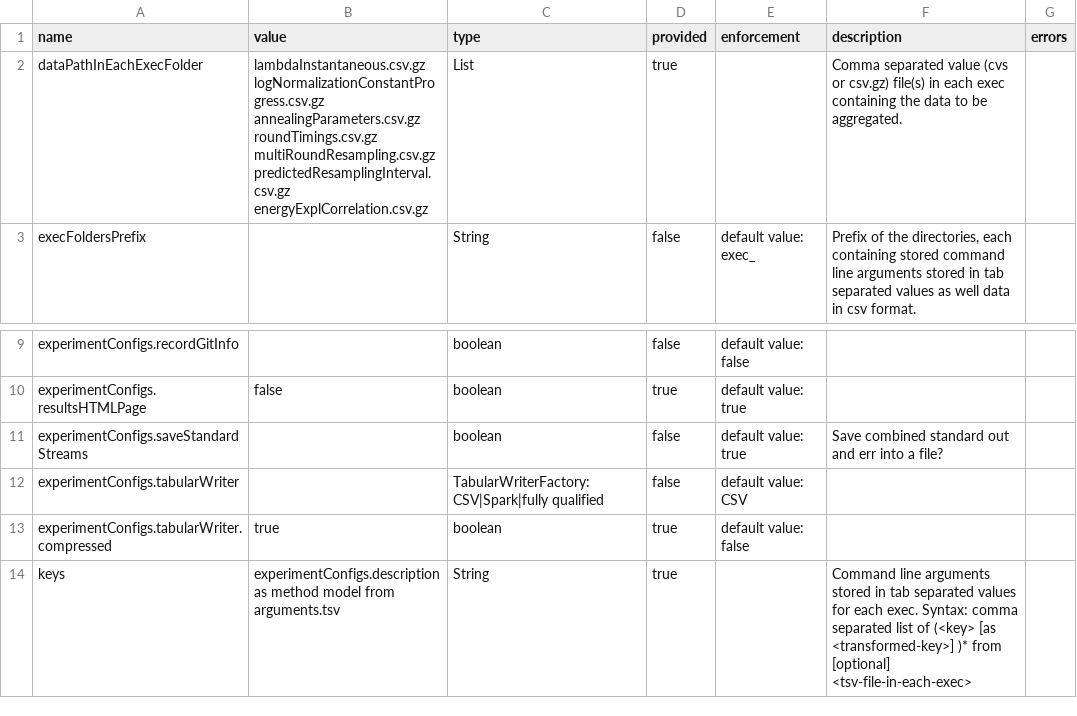
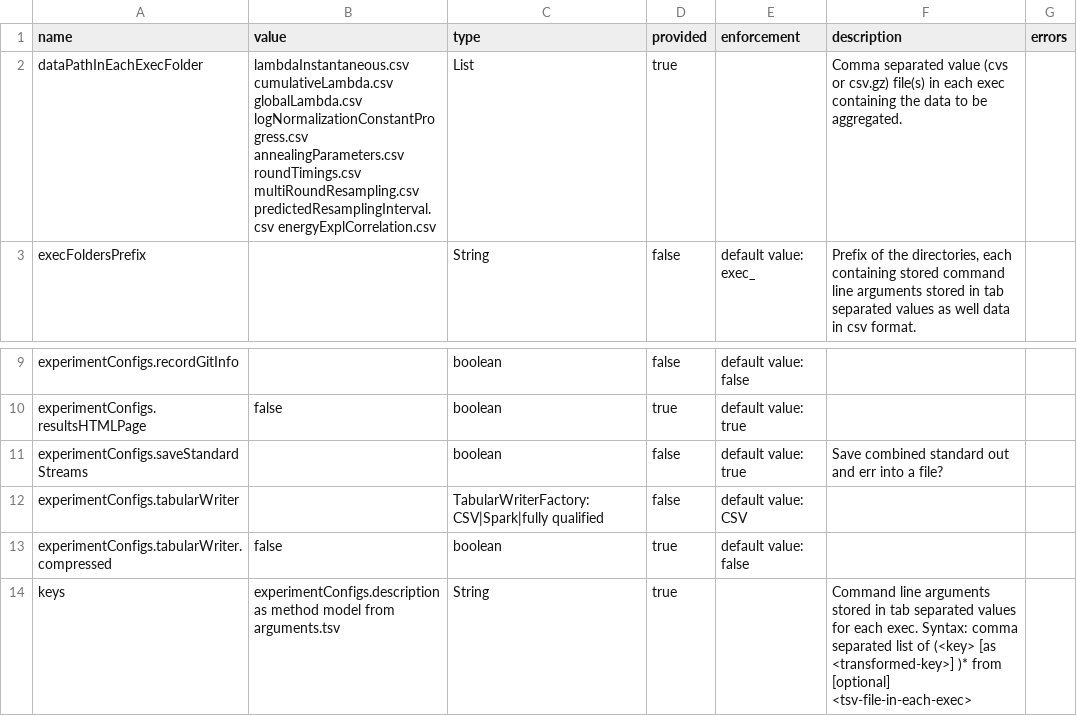
Before and after one commit to UBC-Stat-ML/iscm-nextflow, a CSV file: deliverables/ISCM+PT/aggregated/arguments-details.csv, drawn as a sheet; only a part is shown, gaps mark what is left out.

Commit message:
Auto: add deliverables

```diff
--- a/deliverables/ISCM+PT/aggregated/arguments-details.csv
+++ b/deliverables/ISCM+PT/aggregated/arguments-details.csv
@@ -1,3 +1,3 @@
 name,value,type,provided,enforcement,description,errors
-dataPathInEachExecFolder,lambdaInstantaneous.csv.gz logNormalizationConstantProgress.csv.gz annealingParameters.csv.gz roundTimings.csv.gz multiRoundResampling.csv.gz predictedResamplingInterval.csv.gz energyExplCorrelation.csv.gz,List,true,,Comma separated value (cvs or csv.gz) file(s) in each exec containing the data to be aggregated.,
+dataPathInEachExecFolder,lambdaInstantaneous.csv cumulativeLambda.csv globalLambda.csv logNormalizationConstantProgress.csv annealingParameters.csv roundTimings.csv multiRoundResampling.csv predictedResamplingInterval.csv energyExplCorrelation.csv,List,true,,Comma separated value (cvs or csv.gz) file(s) in each exec containing the data to be aggregated.,
 execFoldersPrefix,,String,false,default value: exec_,"Prefix of the directories, each containing stored command line arguments stored in tab separated values as well data in csv format.",
@@ -12,3 +12,3 @@ experimentConfigs.saveStandardStreams,,boolean,false,default value: true,Save co
 experimentConfigs.tabularWriter,,TabularWriterFactory: CSV|Spark|fully qualified,false,default value: CSV,,
-experimentConfigs.tabularWriter.compressed,true,boolean,true,default value: false,,
+experimentConfigs.tabularWriter.compressed,false,boolean,true,default value: false,,
 keys,experimentConfigs.description as method model from arguments.tsv,String,true,,Command line arguments stored in tab separated values for each exec. Syntax: comma separated list of (<key> [as <transformed-key>] )* from [optional] <tsv-file-in-each-exec>,
```
Also changed, not shown: deliverables/ISCM+PT/aggregated/arguments.tsv, 40 other files.
